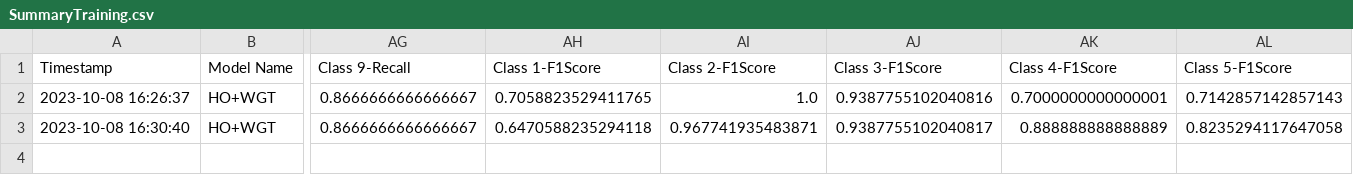
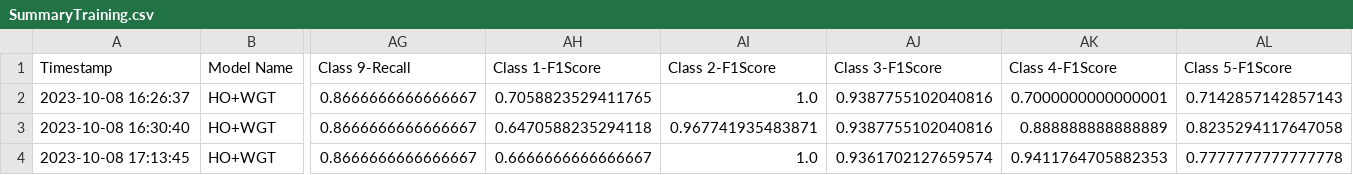
Before and after one commit to CS4272-QualityEngineering-Project/Lung-Sound-Classification-to-Detect-Respiratory-Diseases, a CSV file: SummaryTraining.csv, drawn as a sheet; only a part is shown, gaps mark what is left out; rows hold the shown columns only; the diff names each change by its address in the sheet, - before the commit and + after, or states it on an @@ line.

```diff
--- a/SummaryTraining.csv
+++ b/SummaryTraining.csv
-AJ3 (Class 3-F1Score): 0.9387755102040817
+AJ3 (Class 3-F1Score): 0.9387755102040816
+row 4: 2023-10-08 17:13:45 | HO+WGT | 0.8666666666666667 | 0.6666666666666667 | 1.0 | 0.9361702127659574 | 0.9411764705882353 | 0.7777777777777778
```
